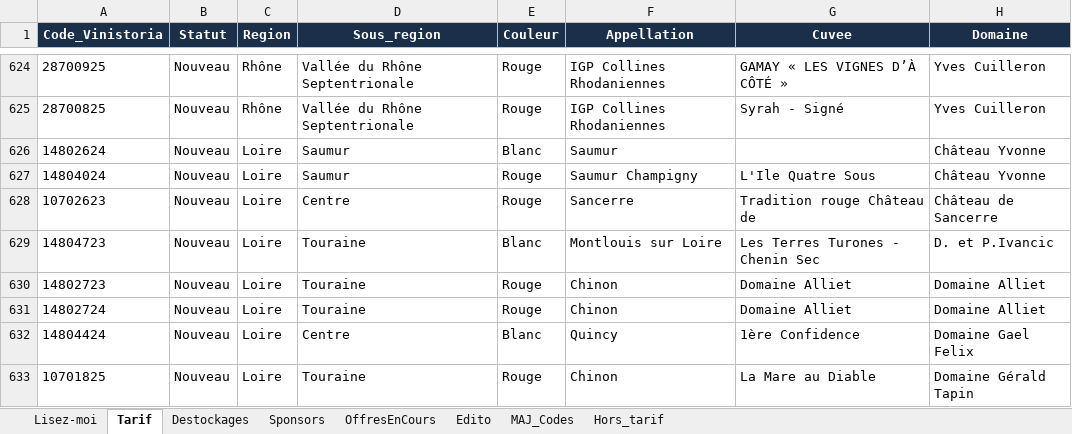
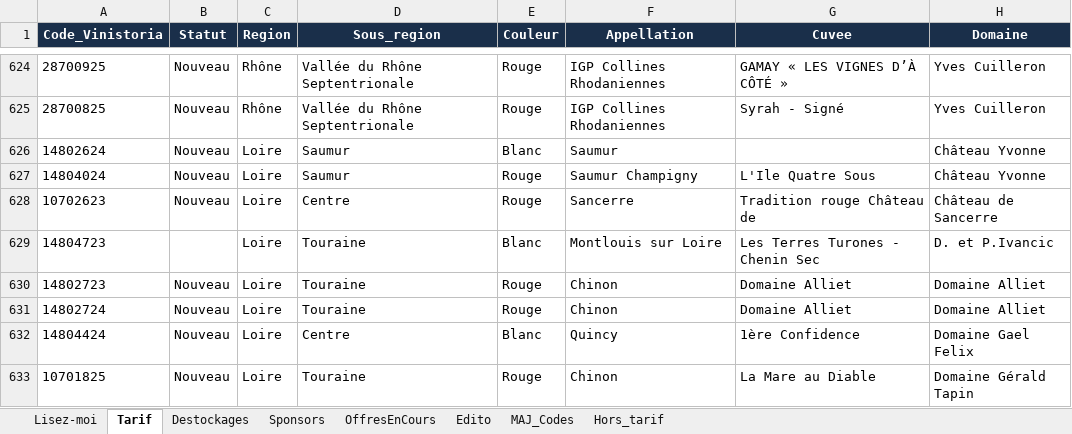
Before and after one commit to NoBullshitDrinks/vinom-tarif, an Excel workbook: data/TarifVinom_Master.xlsx, sheet Tarif, drawn as a sheet; only a part is shown, gaps mark what is left out; values as stored, in another font and other column widths than the file's, no borders; the diff names each change by its address in the sheet, - before the commit and + after, or states it on an @@ line.

Commit message:
MAJ tarif via Power Automate

```diff
--- a/data/TarifVinom_Master.xlsx (sheet Tarif)
+++ b/data/TarifVinom_Master.xlsx (sheet Tarif)
-B629 (Statut): Nouveau
+B629 (Statut): (empty)
```
